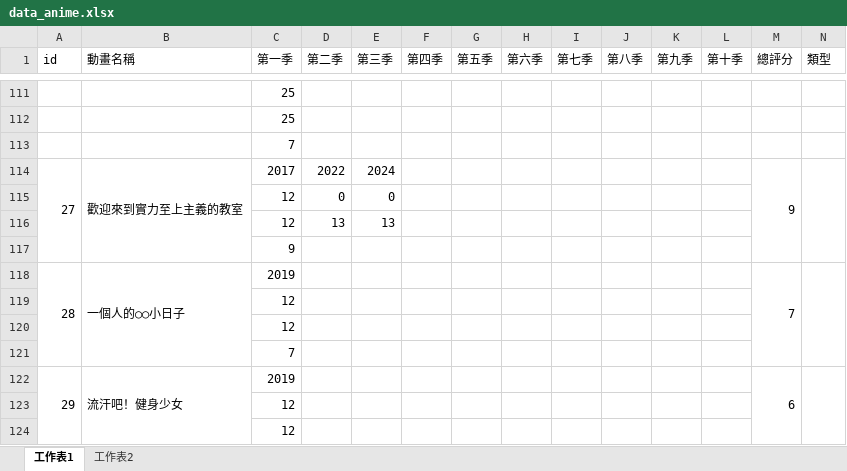
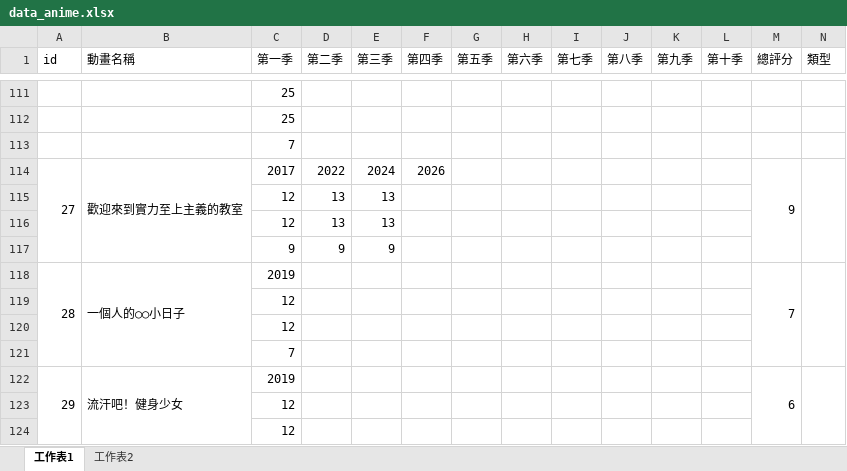
Before and after one commit to rex0988476/githubpage, an Excel workbook: database/data_anime.xlsx, sheet 工作表1, drawn as a sheet; only a part is shown, gaps mark what is left out; values as stored, in another font and other column widths than the file's, no borders; removed rows and columns are numbered as before the commit, all else as after; rows hold the shown columns only; the diff names each change by its address in the sheet, - before the commit and + after, or states it on an @@ line.

Commit message:
Update data_anime.xlsx

```diff
--- a/database/data_anime.xlsx (sheet 工作表1)
+++ b/database/data_anime.xlsx (sheet 工作表1)
-F114 (第四季): (empty)
+F114 (第四季): 2026
-row 115:  |  | 12 | 0 | 0
-row 117:  |  | 9
+row 116:  |  | 12 | 13 | 13
+row 117:  |  | 9 | 9 | 9
```
